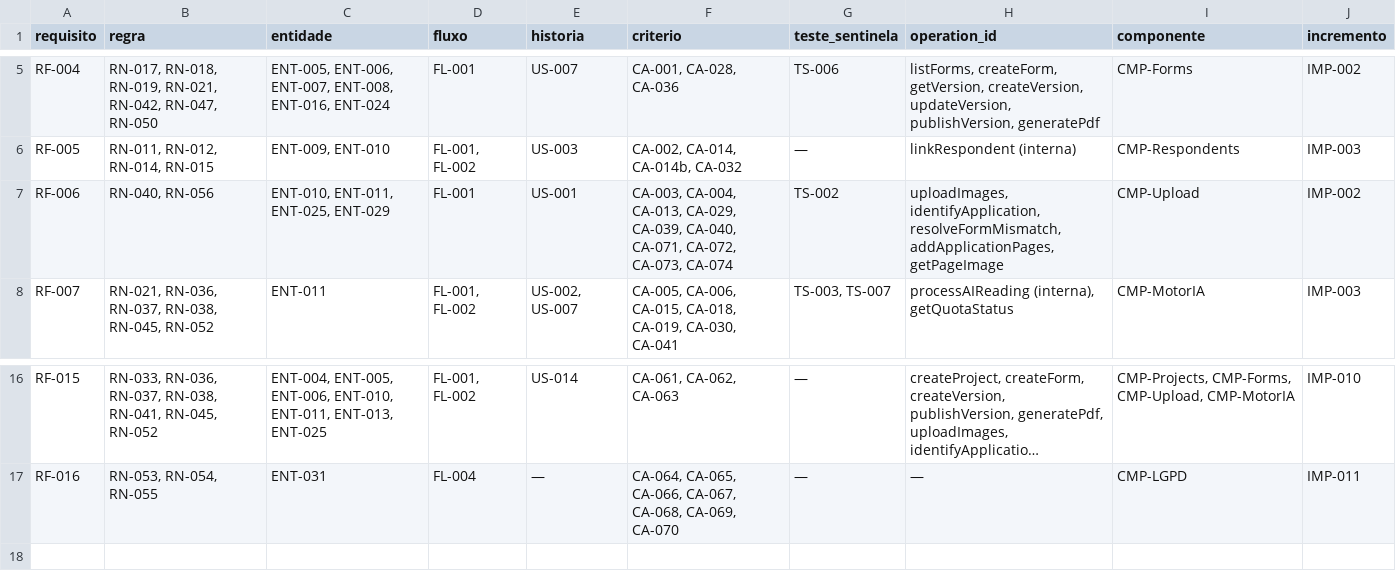
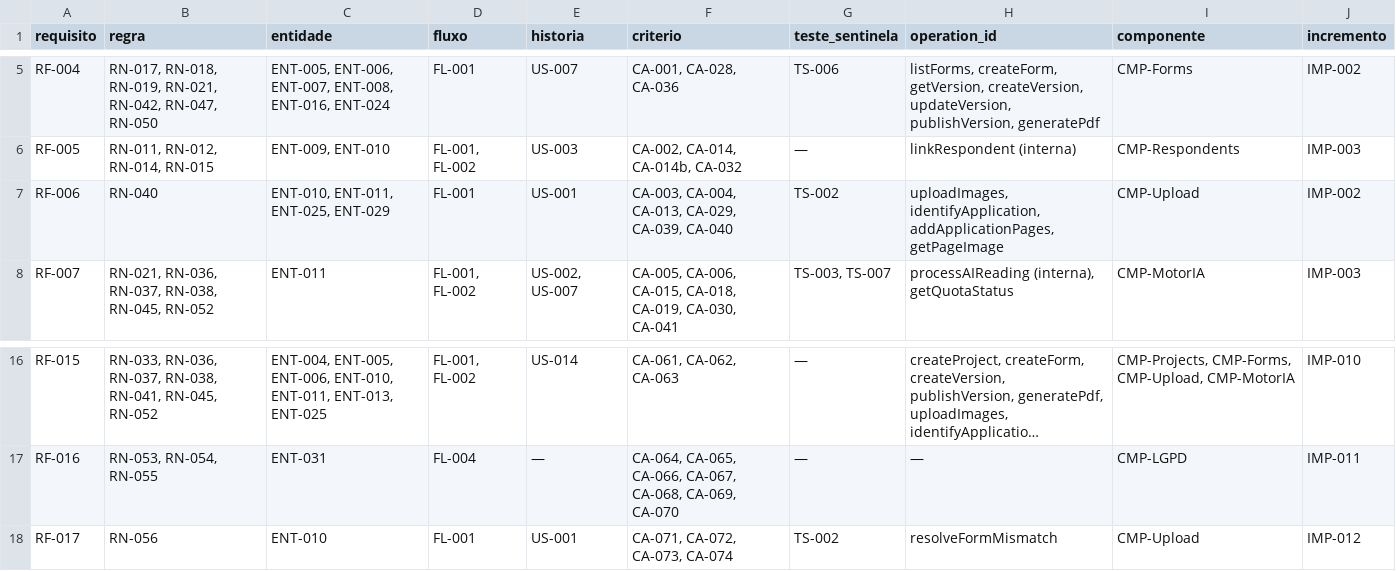
Before and after one commit to carlosyano/minhapesquisa-s2r, a CSV file: registros/matriz_rastreabilidade.csv, drawn as a sheet; only a part is shown, gaps mark what is left out; long unchanged cells end in …; the diff names each change by its address in the sheet, - before the commit and + after, or states it on an @@ line.

```diff
--- a/registros/matriz_rastreabilidade.csv
+++ b/registros/matriz_rastreabilidade.csv
-B7 (regra): RN-040, RN-056
+B7 (regra): RN-040
-F7 (criterio): …CA-029, CA-039, CA-040, CA-071, CA-072, CA-073, CA-074
+F7 (criterio): …CA-029, CA-039, CA-040
-H7 (operation_id): uploadImages, identifyApplication, resolveFormMismatch, addApplicationPages, getPageImage
+H7 (operation_id): uploadImages, identifyApplication, addApplicationPages, getPageImage
+row 18: RF-017 | RN-056 | ENT-010 | FL-001 | US-001 | CA-071, CA-072, CA-073, CA-074 | TS-002 | resolveFormMismatch | CMP-Upload | IMP-012
```
Also changed, not shown: registros/controle_mudancas.csv, registros/plano_incrementos.csv, 4 other files.
